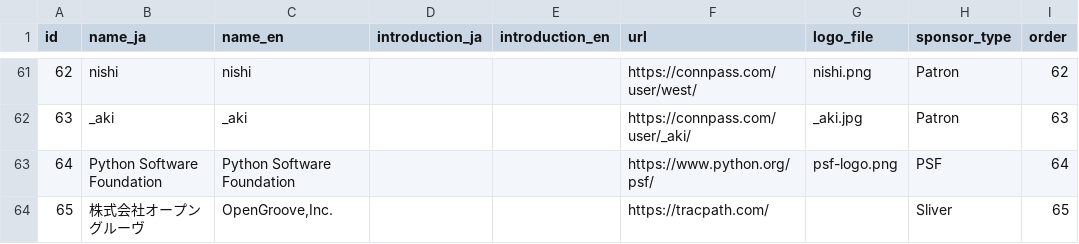
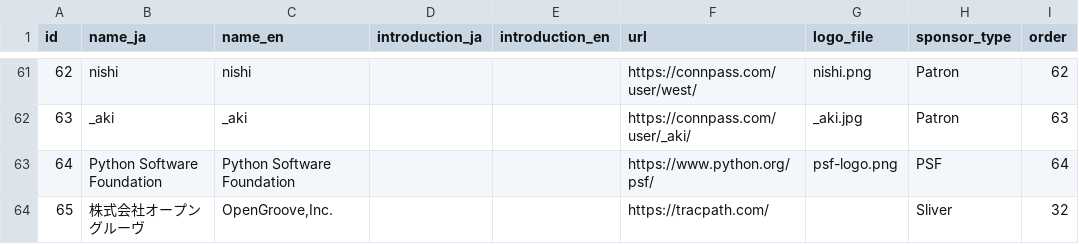
Before and after one commit to pyconjp/pycon.jp.2022, a CSV file: content/sponsors.csv, drawn as a sheet; only a part is shown, gaps mark what is left out; the diff names each change by its address in the sheet, - before the commit and + after, or states it on an @@ line.

Commit message:
Fix sponsor order 09/28

```diff
--- a/content/sponsors.csv
+++ b/content/sponsors.csv
-I64 (order): 65
+I64 (order): 32
```
